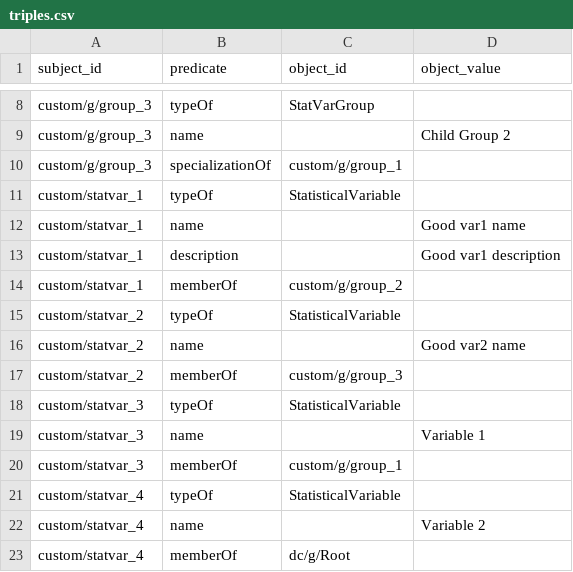
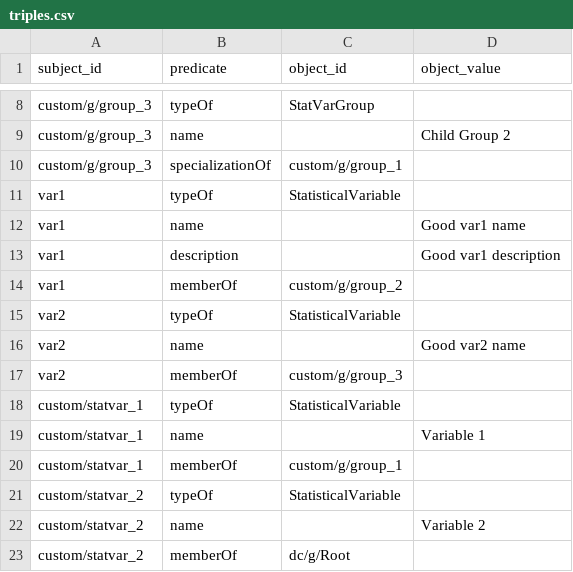
Before and after one commit to datacommonsorg/import, a CSV file: simple/sample/output/triples.csv, drawn as a sheet; only a part is shown, gaps mark what is left out.

Commit message:
Use column names conforming to a valid id pattern as SV ids. (#237)

```diff
--- a/simple/sample/output/triples.csv
+++ b/simple/sample/output/triples.csv
@@ -10,14 +10,14 @@ custom/g/group_3,name,,Child Group 2
 custom/g/group_3,specializationOf,custom/g/group_1,
+var1,typeOf,StatisticalVariable,
+var1,name,,Good var1 name
+var1,description,,Good var1 description
+var1,memberOf,custom/g/group_2,
+var2,typeOf,StatisticalVariable,
+var2,name,,Good var2 name
+var2,memberOf,custom/g/group_3,
 custom/statvar_1,typeOf,StatisticalVariable,
-custom/statvar_1,name,,Good var1 name
-custom/statvar_1,description,,Good var1 description
-custom/statvar_1,memberOf,custom/g/group_2,
+custom/statvar_1,name,,Variable 1
+custom/statvar_1,memberOf,custom/g/group_1,
 custom/statvar_2,typeOf,StatisticalVariable,
-custom/statvar_2,name,,Good var2 name
-custom/statvar_2,memberOf,custom/g/group_3,
-custom/statvar_3,typeOf,StatisticalVariable,
-custom/statvar_3,name,,Variable 1
-custom/statvar_3,memberOf,custom/g/group_1,
-custom/statvar_4,typeOf,StatisticalVariable,
-custom/statvar_4,name,,Variable 2
-custom/statvar_4,memberOf,dc/g/Root,
+custom/statvar_2,name,,Variable 2
+custom/statvar_2,memberOf,dc/g/Root,
```
Also changed, not shown: simple/sample/output/observations_countries.csv, simple/sample/output/observations_powerplants.csv, 8 other files.
